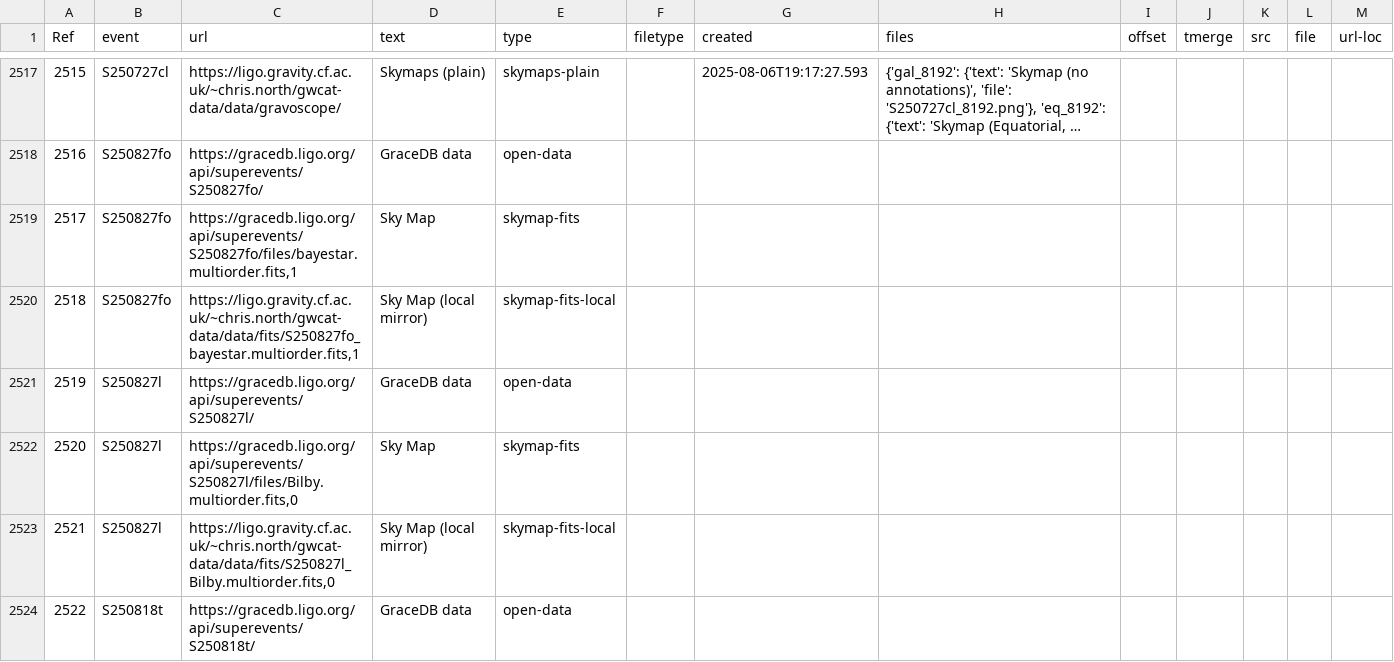
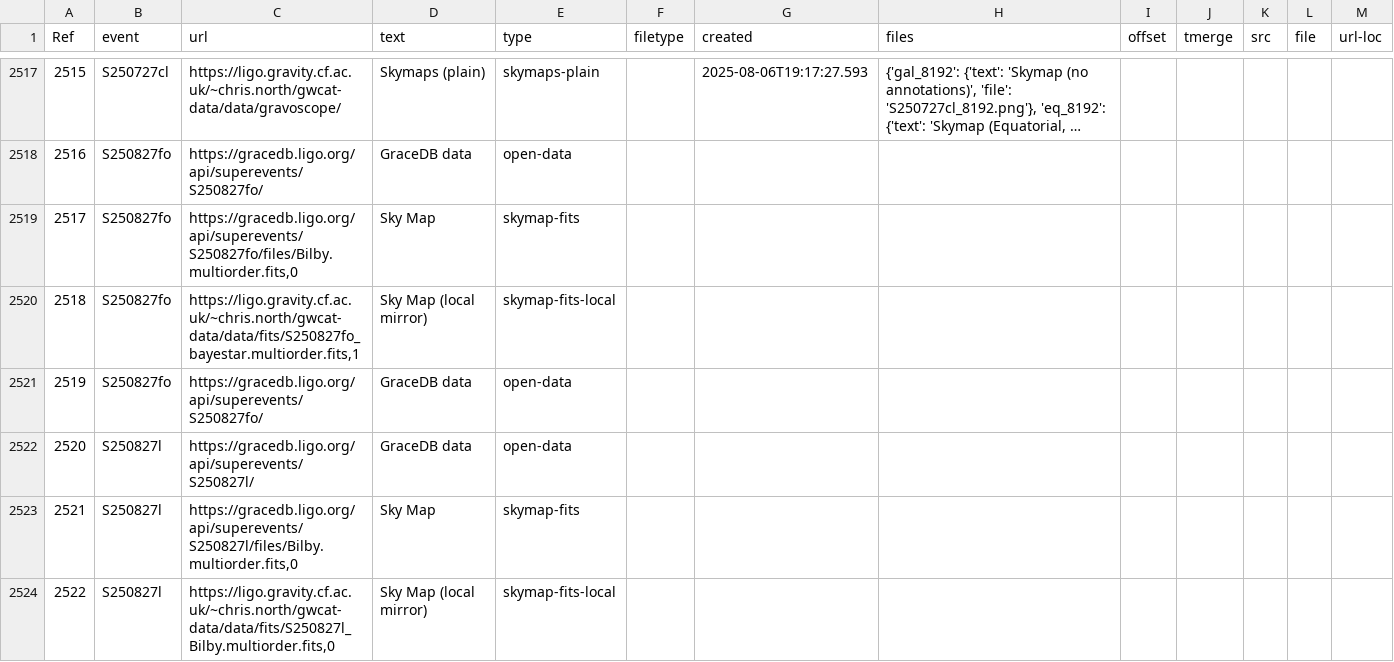
Before and after one commit to cardiffgravity/gwcat-data, a CSV file: docs/data/links.csv, drawn as a sheet; only a part is shown, gaps mark what is left out; the shorter side is filled out with more unchanged rows; long unchanged cells end in …; addresses are those after the commit; the diff covers the shown part only; the diff names each change by its address in the sheet, - before the commit and + after, or states it on an @@ line.

```diff
--- a/docs/data/links.csv
+++ b/docs/data/links.csv
-C2519 (url): https://gracedb.ligo.org/api/superevents/S250827fo/files/bayestar.multiorder.fits,1
+C2519 (url): https://gracedb.ligo.org/api/superevents/S250827fo/files/Bilby.multiorder.fits,0
+row 2521: 2519 | S250827fo | https://gracedb.ligo.org/api/superevents/S250827fo/ | GraceDB data | open-data
@@ column A (Ref) renumbered between rows 2522 and 3085 @@
```
Also changed, not shown: 26 added rows and 5 edited cells elsewhere in this file, docs/data/gwosc_gracedb.csv, 11 other files.
